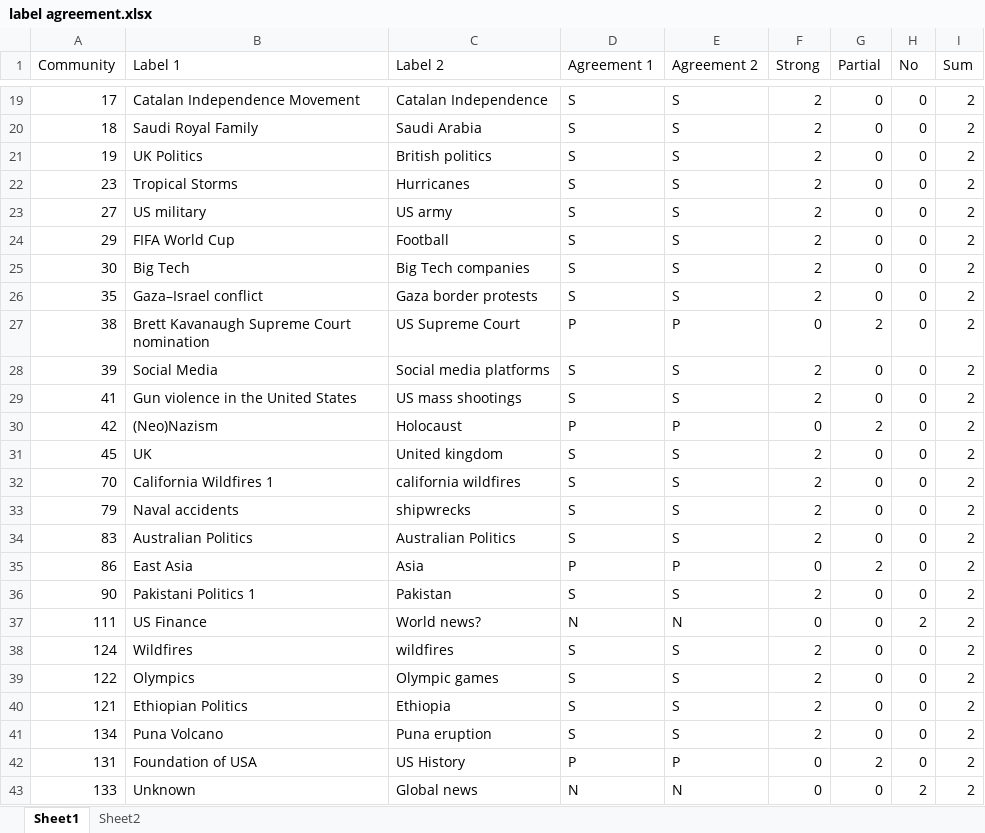
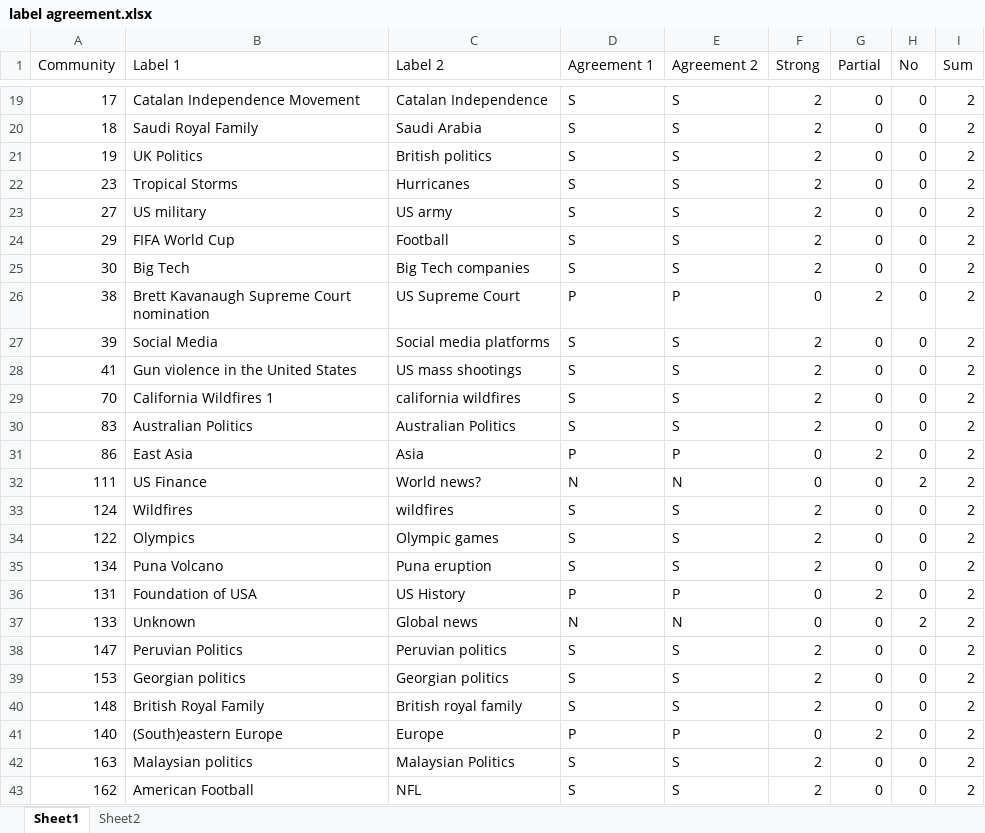
Before and after one commit to pgilders/WikiNewsNetwork-01-WikiNewsTopics, an Excel workbook: support_data/label agreement.xlsx, sheet Sheet1, drawn as a sheet; only a part is shown, gaps mark what is left out; the shorter side is filled out with more unchanged rows; values as stored, in another font and other column widths than the file's, no borders; the diff covers the shown part only; the diff names each change by its address in the sheet, - before the commit and + after, or states it on an @@ line.

```diff
--- a/support_data/label agreement.xlsx (sheet Sheet1)
+++ b/support_data/label agreement.xlsx (sheet Sheet1)
-row 26: 35 | Gaza–Israel conflict | Gaza border protests | S | S | 2 | 0 | 0 | 2
-row 30: 42 | (Neo)Nazism | Holocaust | P | P | 0 | 2 | 0 | 2
-row 31: 45 | UK | United kingdom | S | S | 2 | 0 | 0 | 2
-row 33: 79 | Naval accidents | shipwrecks | S | S | 2 | 0 | 0 | 2
-row 36: 90 | Pakistani Politics 1 | Pakistan | S | S | 2 | 0 | 0 | 2
-row 40: 121 | Ethiopian Politics | Ethiopia | S | S | 2 | 0 | 0 | 2
```
Also changed, not shown: 9 removed rows elsewhere in this sheet, sheet Sheet2, formulas that keep their value, 2 other files.
